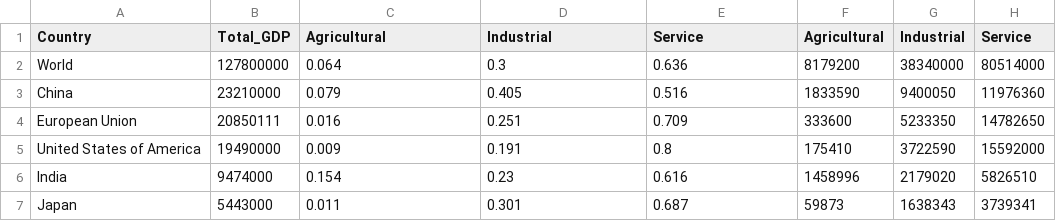
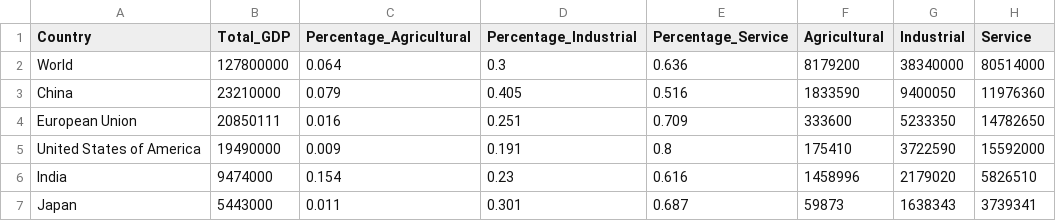
Before and after one commit to KagoPrezRantsho/F21DVCW2, a CSV file: GDP.csv, drawn as a sheet; only a part is shown.

Commit message:
Update GDP.csv

```diff
--- a/GDP.csv
+++ b/GDP.csv
@@ -1,2 +1,2 @@
-Country,Total_GDP,Agricultural,Industrial,Service,Agricultural,Industrial,Service ,,
+Country,Total_GDP,Percentage_Agricultural,Percentage_Industrial,Percentage_Service,Agricultural,Industrial,Service,,
 World,127800000,0.064,0.3,0.636,8179200,38340000,80514000,,
```
